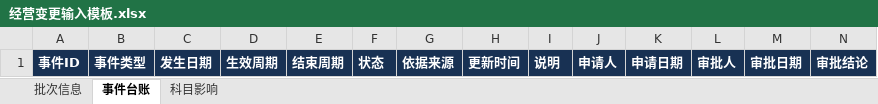
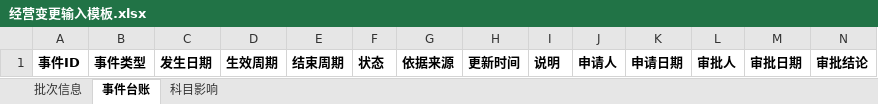
Before and after one commit to huojianlei/HengCe, an Excel workbook: desktop/templates/经营变更输入模板.xlsx, sheet 事件台账, drawn as a sheet; only a part is shown; values as stored, in another font and other column widths than the file's, no borders; the diff covers the shown part only; the diff names each change by its address in the sheet, - before the commit and + after, or states it on an @@ line.

```diff
--- a/desktop/templates/经营变更输入模板.xlsx (sheet 事件台账)
+++ b/desktop/templates/经营变更输入模板.xlsx (sheet 事件台账)
@@ A1:N1 fill: #183153 → none, text colour: #FFFFFF → black @@
```
Also changed, not shown: cell formats elsewhere in this sheet, sheet 批次信息, sheet 科目影响, desktop/templates/实时经营输入模板.xlsx, desktop/templates/行业对标输入模板.xlsx, 36 other files.
